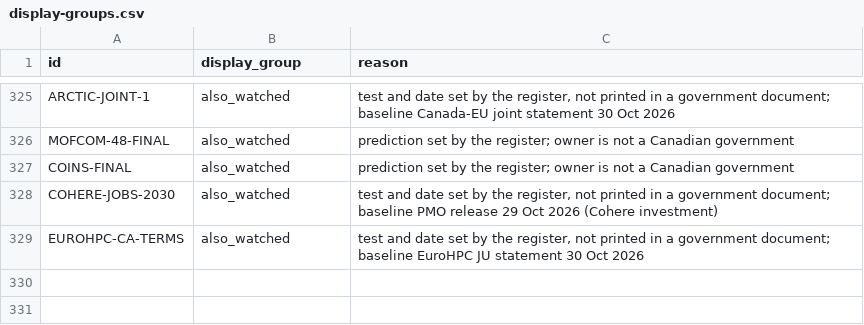
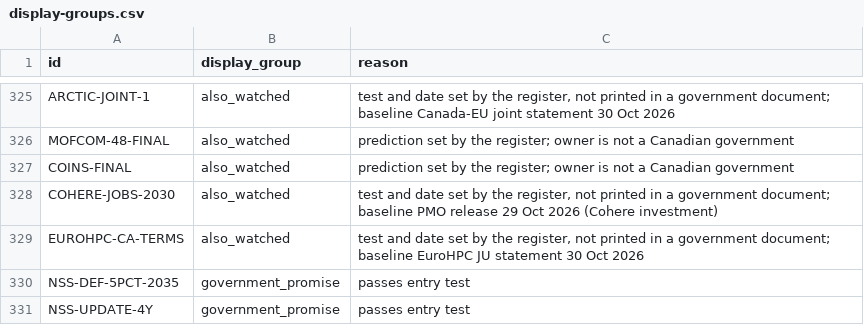
Before and after one commit to Citizenheldrecord/register, a CSV file: data/display-groups.csv, drawn as a sheet; only a part is shown, gaps mark what is left out.

```diff
--- a/data/display-groups.csv
+++ b/data/display-groups.csv
@@ -329 +329,3 @@ COHERE-JOBS-2030,also_watched,"test and date set by the register, not printed in
 EUROHPC-CA-TERMS,also_watched,"test and date set by the register, not printed in a government document; baseline EuroHPC JU statement 30 Oct 2026"
+NSS-DEF-5PCT-2035,government_promise,passes entry test
+NSS-UPDATE-4Y,government_promise,passes entry test
```
Also changed, not shown: data/entries.csv, data/row-annotations.csv, 13 other files.
